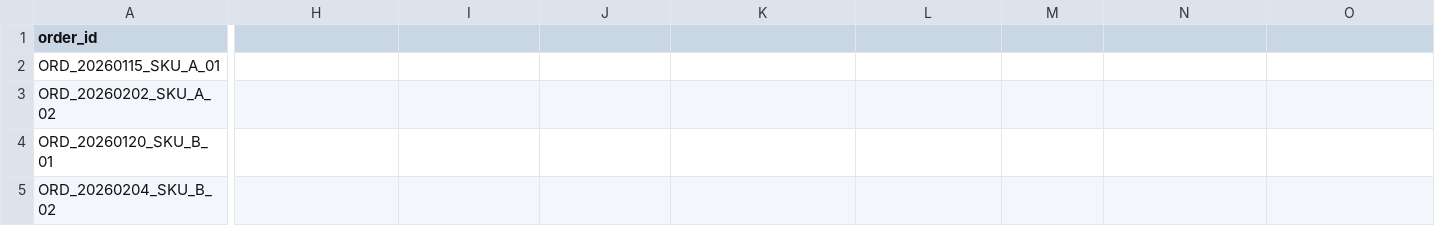
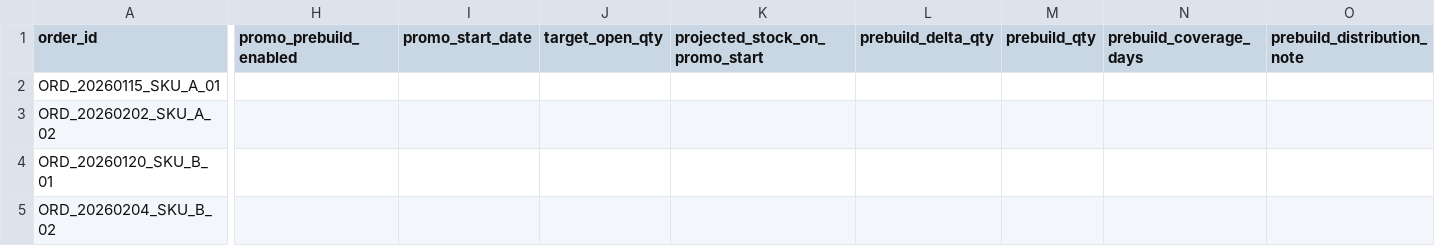
Before and after one commit to sasu91/desktop-order-system, a CSV file: data/order_logs.csv, drawn as a sheet; only a part is shown, gaps mark what is left out; the diff covers the shown part only; the diff names each change by its address in the sheet, - before the commit and + after, or states it on an @@ line.

```diff
--- a/data/order_logs.csv
+++ b/data/order_logs.csv
-H1: (empty)
+H1: promo_prebuild_enabled
-I1: (empty)
+I1: promo_start_date
-J1: (empty)
+J1: target_open_qty
-K1: (empty)
+K1: projected_stock_on_promo_start
-L1: (empty)
+L1: prebuild_delta_qty
-M1: (empty)
+M1: prebuild_qty
-N1: (empty)
+N1: prebuild_coverage_days
-O1: (empty)
+O1: prebuild_distribution_note
```
Also changed, not shown: 10 edited cells elsewhere in this file, 6 other files.
